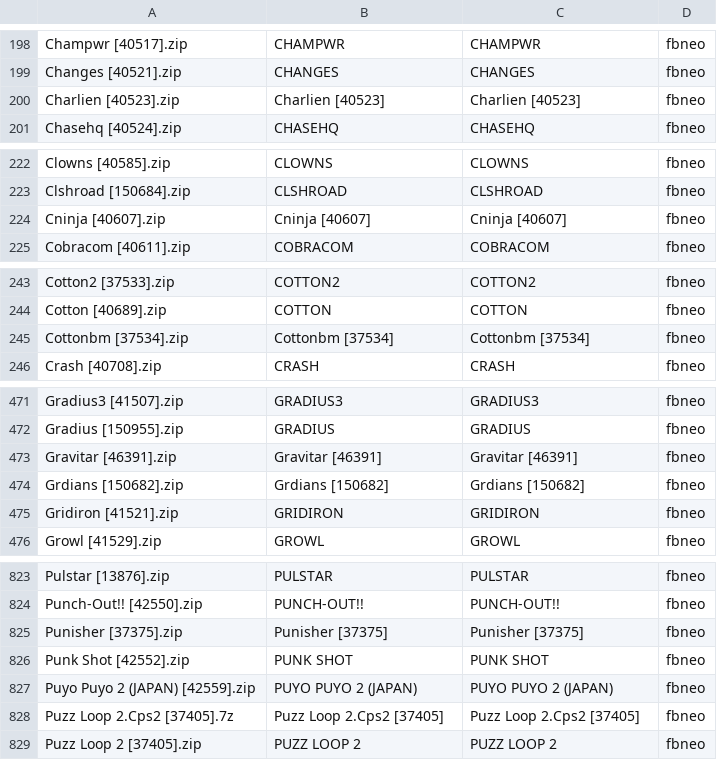
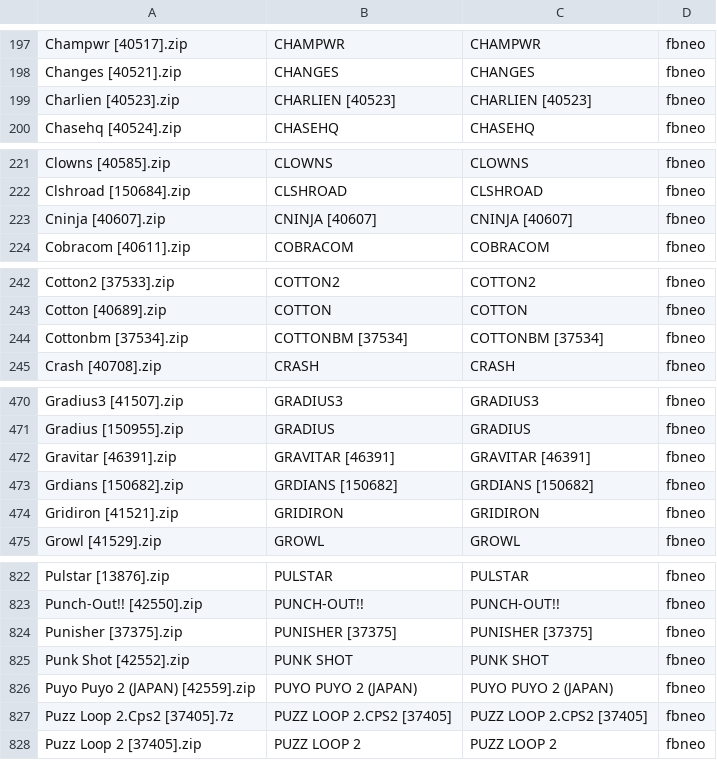
Before and after one commit to jcempro/retrodata, a CSV file: roms/fbneo/fbneo_gamestick.csv, drawn as a sheet; only a part is shown, gaps mark what is left out; the diff covers the shown part only.

```diff
--- a/roms/fbneo/fbneo_gamestick.csv
+++ b/roms/fbneo/fbneo_gamestick.csv
@@ -199,3 +198,3 @@
 "Changes [40521].zip","CHANGES","CHANGES","fbneo",
-"Charlien [40523].zip","Charlien [40523]","Charlien [40523]","fbneo",
+"Charlien [40523].zip","CHARLIEN [40523]","CHARLIEN [40523]","fbneo",
 "Chasehq [40524].zip","CHASEHQ","CHASEHQ","fbneo",
@@ -223,3 +222,3 @@
 "Clshroad [150684].zip","CLSHROAD","CLSHROAD","fbneo",
-"Cninja [40607].zip","Cninja [40607]","Cninja [40607]","fbneo",
+"Cninja [40607].zip","CNINJA [40607]","CNINJA [40607]","fbneo",
 "Cobracom [40611].zip","COBRACOM","COBRACOM","fbneo",
@@ -244,3 +243,3 @@
 "Cotton [40689].zip","COTTON","COTTON","fbneo",
-"Cottonbm [37534].zip","Cottonbm [37534]","Cottonbm [37534]","fbneo",
+"Cottonbm [37534].zip","COTTONBM [37534]","COTTONBM [37534]","fbneo",
 "Crash [40708].zip","CRASH","CRASH","fbneo",
@@ -472,4 +471,4 @@
 "Gradius [150955].zip","GRADIUS","GRADIUS","fbneo",
-"Gravitar [46391].zip","Gravitar [46391]","Gravitar [46391]","fbneo",
-"Grdians [150682].zip","Grdians [150682]","Grdians [150682]","fbneo",
+"Gravitar [46391].zip","GRAVITAR [46391]","GRAVITAR [46391]","fbneo",
+"Grdians [150682].zip","GRDIANS [150682]","GRDIANS [150682]","fbneo",
 "Gridiron [41521].zip","GRIDIRON","GRIDIRON","fbneo",
@@ -824,6 +823,6 @@
 "Punch-Out!! [42550].zip","PUNCH-OUT!!","PUNCH-OUT!!","fbneo",
-"Punisher [37375].zip","Punisher [37375]","Punisher [37375]","fbneo",
+"Punisher [37375].zip","PUNISHER [37375]","PUNISHER [37375]","fbneo",
 "Punk Shot [42552].zip","PUNK SHOT","PUNK SHOT","fbneo",
 "Puyo Puyo 2 (JAPAN) [42559].zip","PUYO PUYO 2 (JAPAN)","PUYO PUYO 2 (JAPAN)","fbneo",
-"Puzz Loop 2.Cps2 [37405].7z","Puzz Loop 2.Cps2 [37405]","Puzz Loop 2.Cps2 [37405]","fbneo",
+"Puzz Loop 2.Cps2 [37405].7z","PUZZ LOOP 2.CPS2 [37405]","PUZZ LOOP 2.CPS2 [37405]","fbneo",
 "Puzz Loop 2 [37405].zip","PUZZ LOOP 2","PUZZ LOOP 2","fbneo",
```
Also changed, not shown: 1 moved row and 38 edited cells elsewhere in this file, 2 other files.
